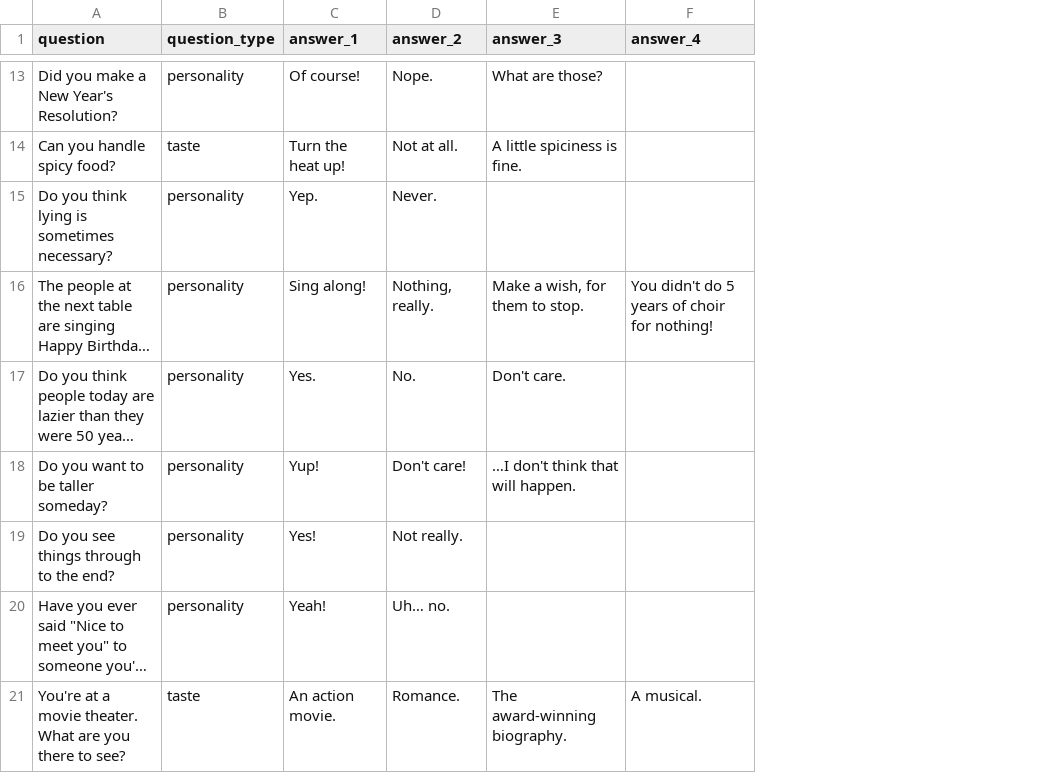
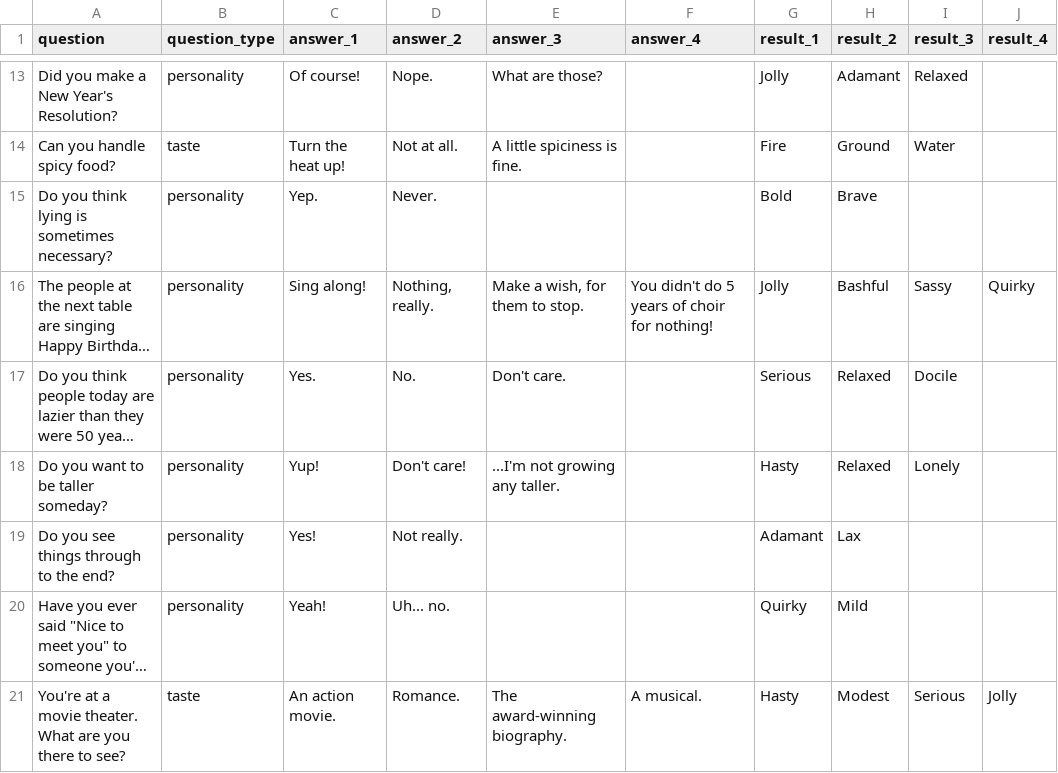
Before and after one commit to ara-gone/the-big-fat-pokemon-quiz, a CSV file: data/questions.csv, drawn as a sheet; only a part is shown, gaps mark what is left out; long unchanged cells end in …; the diff covers the shown part only; the diff names each change by its address in the sheet, - before the commit and + after, or states it on an @@ line.

Commit message:
fix for excel dot characters

```diff
--- a/data/questions.csv
+++ b/data/questions.csv
+column G (result_1), rows 13-21: Jolly | Fire | Bold | Jolly | Serious | Hasty | Adamant | Quirky | Hasty
+column H (result_2), rows 13-21: Adamant | Ground | Brave | Bashful | Relaxed | Relaxed | Lax | Mild | Modest
+column I (result_3), rows 13-21: Relaxed | Water |  | Sassy | Docile | Lonely |  |  | Serious
+column J (result_4), rows 16-21: Quirky |  |  |  |  | Jolly
-E18 (answer_3): …I don't think that will happen.
+E18 (answer_3): ...I'm not growing any taller.
-D20 (answer_2): Uh… no.
+D20 (answer_2): Uh... no.
```
Also changed, not shown: 1 added row and 7 edited cells elsewhere in this file, 4 other files.
